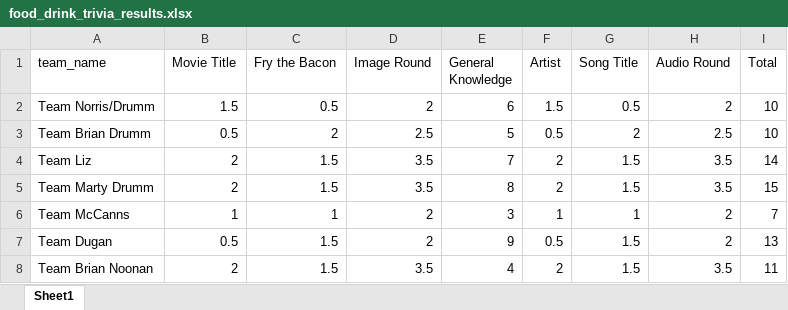
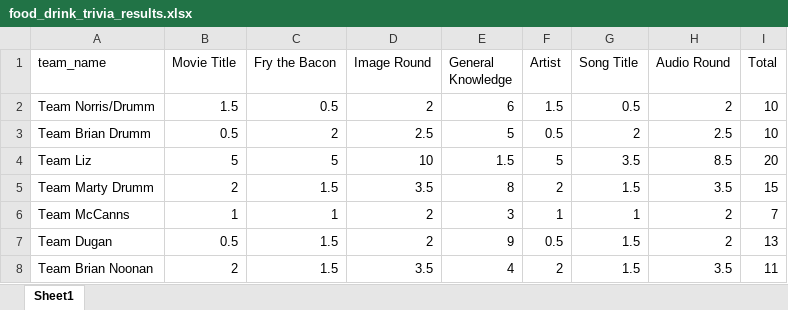
Before and after one commit to Jim-Wright90/food_drink_trivia, an Excel workbook: data/food_drink_trivia_results.xlsx, sheet Sheet1, drawn as a sheet; values as stored, in another font and other column widths than the file's, no borders; the diff names each change by its address in the sheet, - before the commit and + after, or states it on an @@ line.

Commit message:
Team Liz added

```diff
--- a/data/food_drink_trivia_results.xlsx (sheet Sheet1)
+++ b/data/food_drink_trivia_results.xlsx (sheet Sheet1)
-B4 (Movie Title): 2
+B4 (Movie Title): 5
-C4 (Fry the Bacon): 1.5
+C4 (Fry the Bacon): 5
-D4 (Image Round): 3.5
+D4 (Image Round): 10
-E4 (General Knowledge): 7
+E4 (General Knowledge): 1.5
-F4 (Artist): 2
+F4 (Artist): 5
-G4 (Song Title): 1.5
+G4 (Song Title): 3.5
-H4 (Audio Round): 3.5
+H4 (Audio Round): 8.5
-I4 (Total): 14
+I4 (Total): 20
```
Also changed, not shown: 3 other files.
